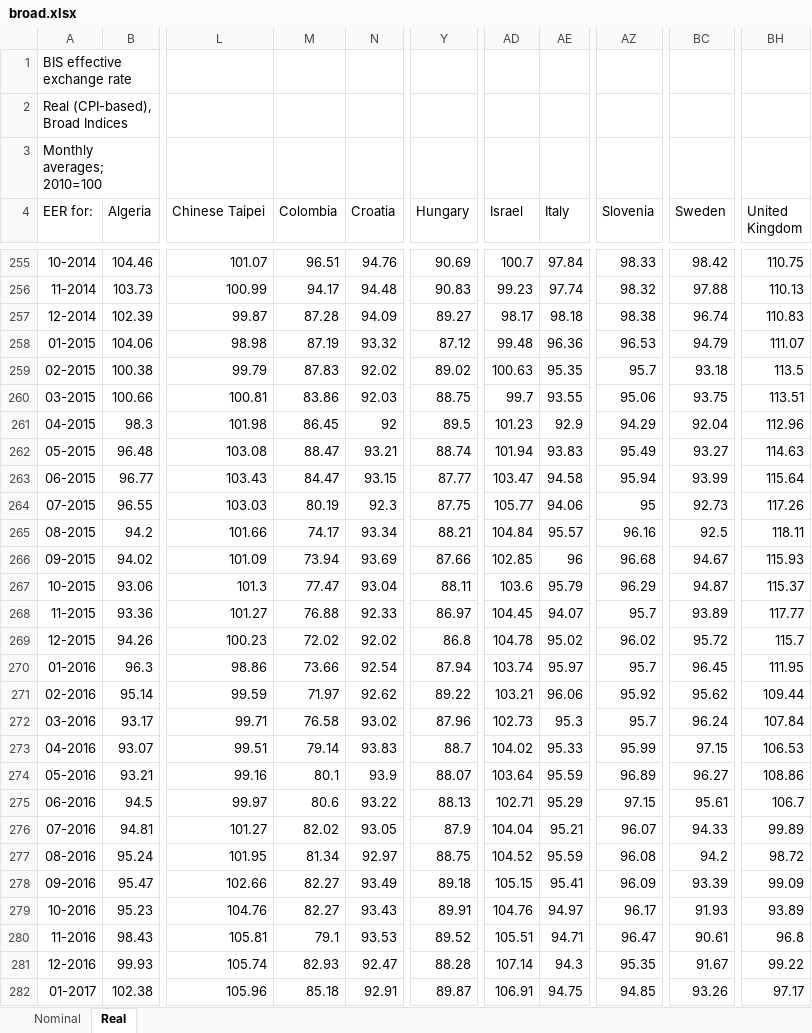
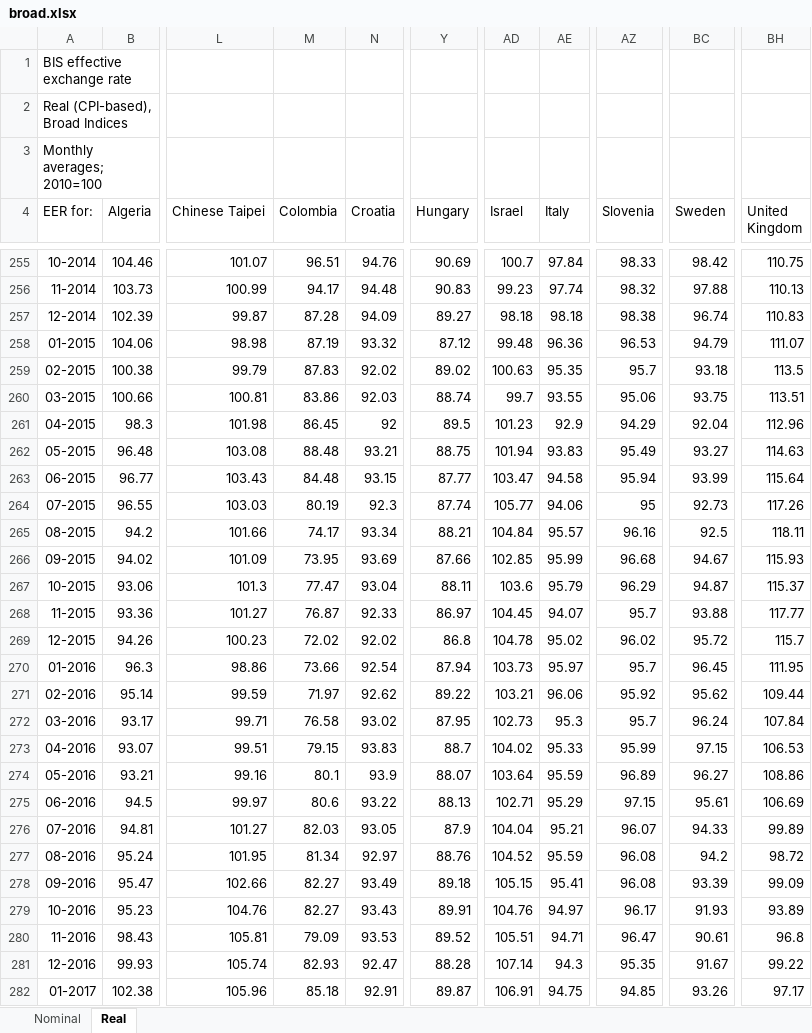
Before and after one commit to mitsuoxv/tqr, an Excel workbook: data-raw/broad.xlsx, sheet Real, drawn as a sheet; only a part is shown, gaps mark what is left out; values as stored, in another font and other column widths than the file's, no borders; the diff covers the shown part only; the diff names each change by its address in the sheet, - before the commit and + after, or states it on an @@ line.

```diff
--- a/data-raw/broad.xlsx (sheet Real)
+++ b/data-raw/broad.xlsx (sheet Real)
-AD257 (Israel): 98.17
+AD257 (Israel): 98.18
-Y260 (Hungary): 88.75
+Y260 (Hungary): 88.74
-M262 (Colombia): 88.47
+M262 (Colombia): 88.48
-Y262 (Hungary): 88.74
+Y262 (Hungary): 88.75
-M263 (Colombia): 84.47
+M263 (Colombia): 84.48
-Y264 (Hungary): 87.75
+Y264 (Hungary): 87.74
-M266 (Colombia): 73.94
+M266 (Colombia): 73.95
-AE266 (Italy): 96
+AE266 (Italy): 95.99
-M268 (Colombia): 76.88
+M268 (Colombia): 76.87
-BC268 (Sweden): 93.89
+BC268 (Sweden): 93.88
-AD270 (Israel): 103.74
+AD270 (Israel): 103.73
-Y272 (Hungary): 87.96
+Y272 (Hungary): 87.95
-M273 (Colombia): 79.14
+M273 (Colombia): 79.15
-BH275 (United Kingdom): 106.7
+BH275 (United Kingdom): 106.69
-M276 (Colombia): 82.02
+M276 (Colombia): 82.03
-Y277 (Hungary): 88.75
+Y277 (Hungary): 88.76
-AZ278 (Slovenia): 96.09
+AZ278 (Slovenia): 96.08
-M280 (Colombia): 79.1
+M280 (Colombia): 79.09
```
Also changed, not shown: 11 added rows, 1 removed row and 512 edited cells elsewhere in this sheet, sheet Nominal, 5 other files.
